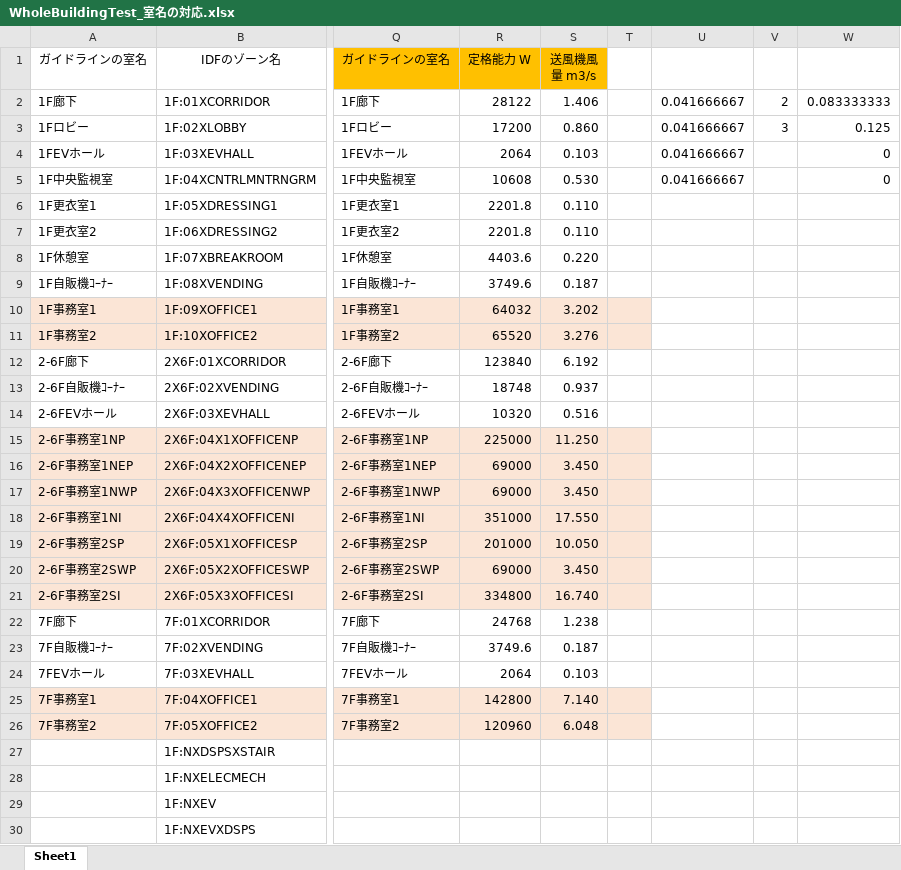
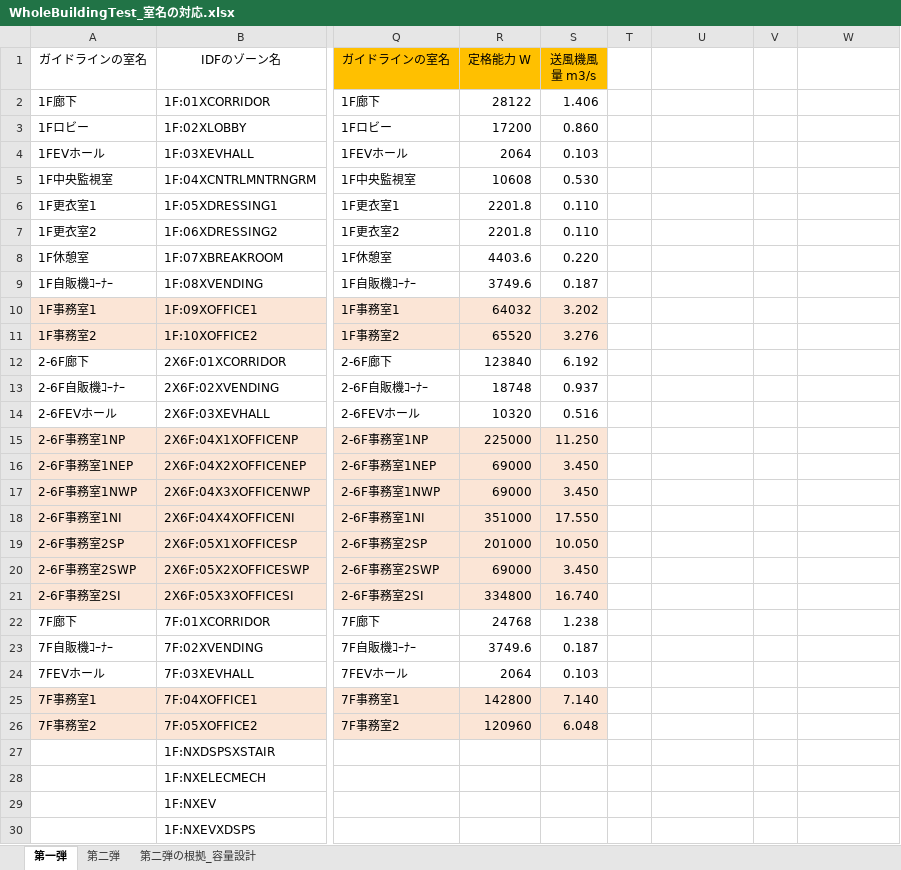
Before and after one commit to MasatoMiyata/EnergyPlus_SHASEG1008, an Excel workbook: idf_miyata/CaseWBT/WholeBuildingTest_室名の対応.xlsx, sheet 第一弾, drawn as a sheet; only a part is shown, gaps mark what is left out; values as stored, in another font and other column widths than the file's, no borders; the diff names each change by its address in the sheet, - before the commit and + after, or states it on an @@ line.

```diff
--- a/idf_miyata/CaseWBT/WholeBuildingTest_室名の対応.xlsx (sheet 第一弾)
+++ b/idf_miyata/CaseWBT/WholeBuildingTest_室名の対応.xlsx (sheet 第一弾)
-sheet tab: Sheet1
+sheet tab: 第一弾
+sheet tab: 第二弾
+sheet tab: 第二弾の根拠_容量設計
-U2:U5: 0.041666667
+U2:U5: (empty)
-V2: 2
+V2: (empty)
-W2: 0.083333333
+W2: (empty)
-V3: 3
+V3: (empty)
-W3: 0.125
+W3: (empty)
-W4:W5: 0
+W4:W5: (empty)
-T10:T11 fill: #FBE5D6
+T10:T11 fill: none
-T15:T21 fill: #FBE5D6
+T15:T21 fill: none
-T25:T26 fill: #FBE5D6
+T25:T26 fill: none
```
Also changed, not shown: charts or pictures.
